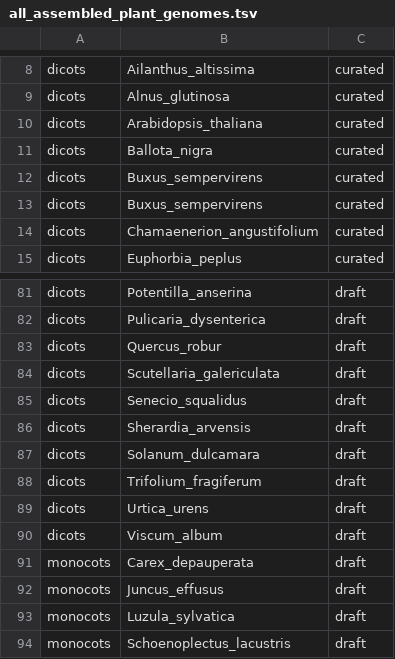
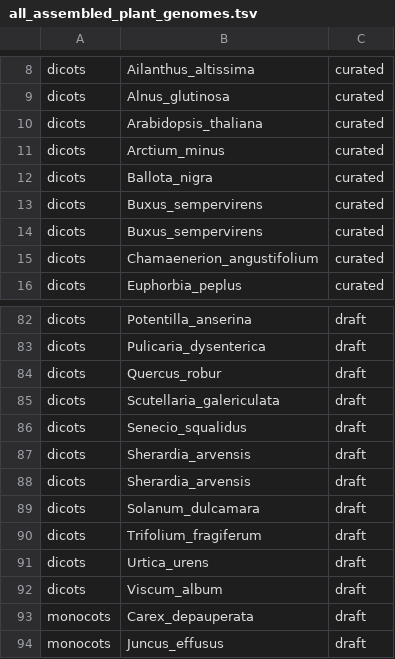
Before and after one commit to DToL-Plant-Working-Group/plant-sequencing-status, a TSV file: data/all_assembled_plant_genomes.tsv, drawn as a sheet; only a part is shown, gaps mark what is left out; the shorter side is filled out with more unchanged rows.

```diff
--- a/data/all_assembled_plant_genomes.tsv
+++ b/data/all_assembled_plant_genomes.tsv
@@ -10,2 +10,3 @@ dicots 	 Alnus_glutinosa 	 curated
 dicots 	 Arabidopsis_thaliana 	 curated
+dicots 	 Arctium_minus 	 curated
 dicots 	 Ballota_nigra 	 curated
@@ -85,2 +86,3 @@ dicots 	 Scutellaria_galericulata 	 draft
 dicots 	 Senecio_squalidus 	 draft
+dicots 	 Sherardia_arvensis 	 draft
 dicots 	 Sherardia_arvensis 	 draft
```
Also changed, not shown: data/all_plant_samples_by_genomic_data.tsv, 1 other file.
